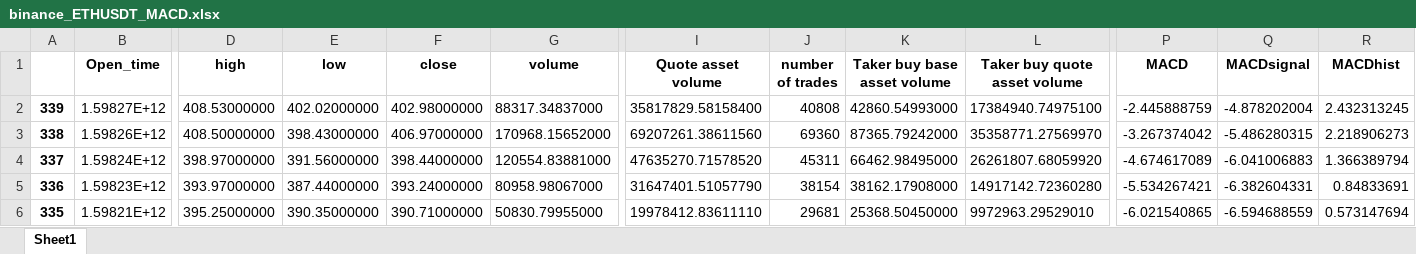
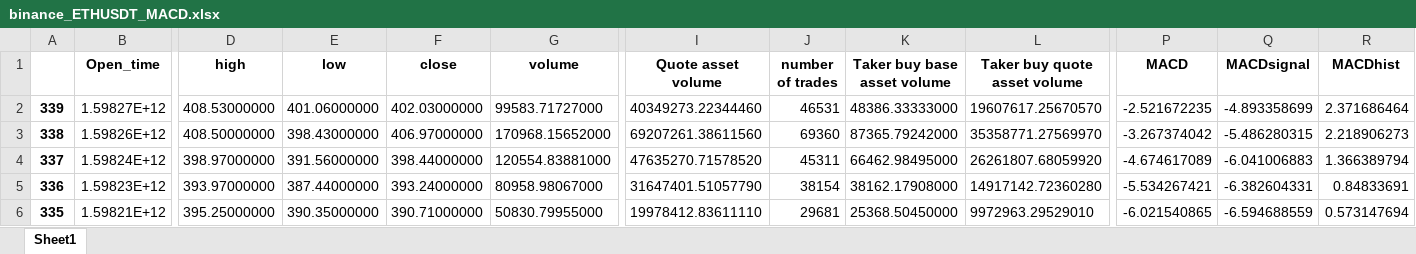
Before and after one commit to SeanHung06/BINANCE, an Excel workbook: Data/binance_ETHUSDT_MACD.xlsx, sheet Sheet1, drawn as a sheet; only a part is shown, gaps mark what is left out; values as stored, in another font and other column widths than the file's, no borders; the diff names each change by its address in the sheet, - before the commit and + after, or states it on an @@ line.

```diff
--- a/Data/binance_ETHUSDT_MACD.xlsx (sheet Sheet1)
+++ b/Data/binance_ETHUSDT_MACD.xlsx (sheet Sheet1)
-E2 (low): 402.02000000
+E2 (low): 401.06000000
-F2 (close): 402.98000000
+F2 (close): 402.03000000
-G2 (volume): 88317.34837000
+G2 (volume): 99583.71727000
-I2 (Quote asset volume): 35817829.58158400
+I2 (Quote asset volume): 40349273.22344460
-J2 (number of trades): 40808
+J2 (number of trades): 46531
-K2 (Taker buy base asset volume): 42860.54993000
+K2 (Taker buy base asset volume): 48386.33333000
-L2 (Taker buy quote asset volume): 17384940.74975100
+L2 (Taker buy quote asset volume): 19607617.25670570
-P2 (MACD): -2.445888759
+P2 (MACD): -2.521672235
-Q2 (MACDsignal): -4.878202004
+Q2 (MACDsignal): -4.893358699
-R2 (MACDhist): 2.432313245
+R2 (MACDhist): 2.371686464
```
Also changed, not shown: Data/binance_ETHUSDT_data.xlsx, Data/trades_df.xlsx, 10 other files.
